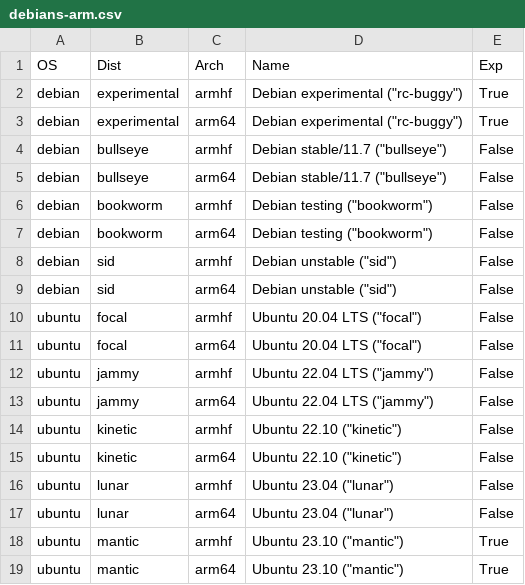
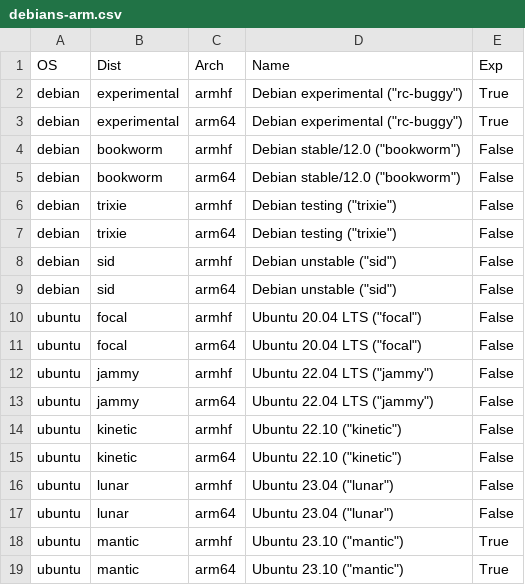
Before and after one commit to johang/sd-card-images, a CSV file: debians-arm.csv, drawn as a sheet.

```diff
--- a/debians-arm.csv
+++ b/debians-arm.csv
@@ -3,6 +3,6 @@ debian,experimental,armhf,"Debian experimental (""rc-buggy"")",True
 debian,experimental,arm64,"Debian experimental (""rc-buggy"")",True
-debian,bullseye,armhf,"Debian stable/11.7 (""bullseye"")",False
-debian,bullseye,arm64,"Debian stable/11.7 (""bullseye"")",False
-debian,bookworm,armhf,"Debian testing (""bookworm"")",False
-debian,bookworm,arm64,"Debian testing (""bookworm"")",False
+debian,bookworm,armhf,"Debian stable/12.0 (""bookworm"")",False
+debian,bookworm,arm64,"Debian stable/12.0 (""bookworm"")",False
+debian,trixie,armhf,"Debian testing (""trixie"")",False
+debian,trixie,arm64,"Debian testing (""trixie"")",False
 debian,sid,armhf,"Debian unstable (""sid"")",False
```
Also changed, not shown: debians-x86.csv.
